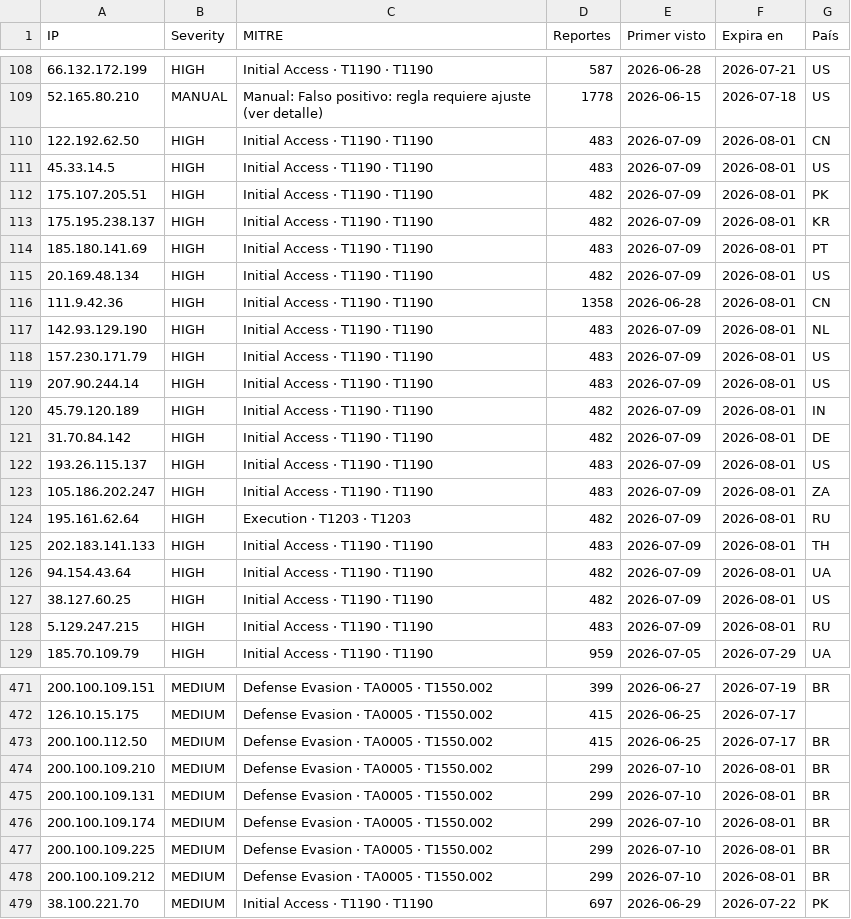
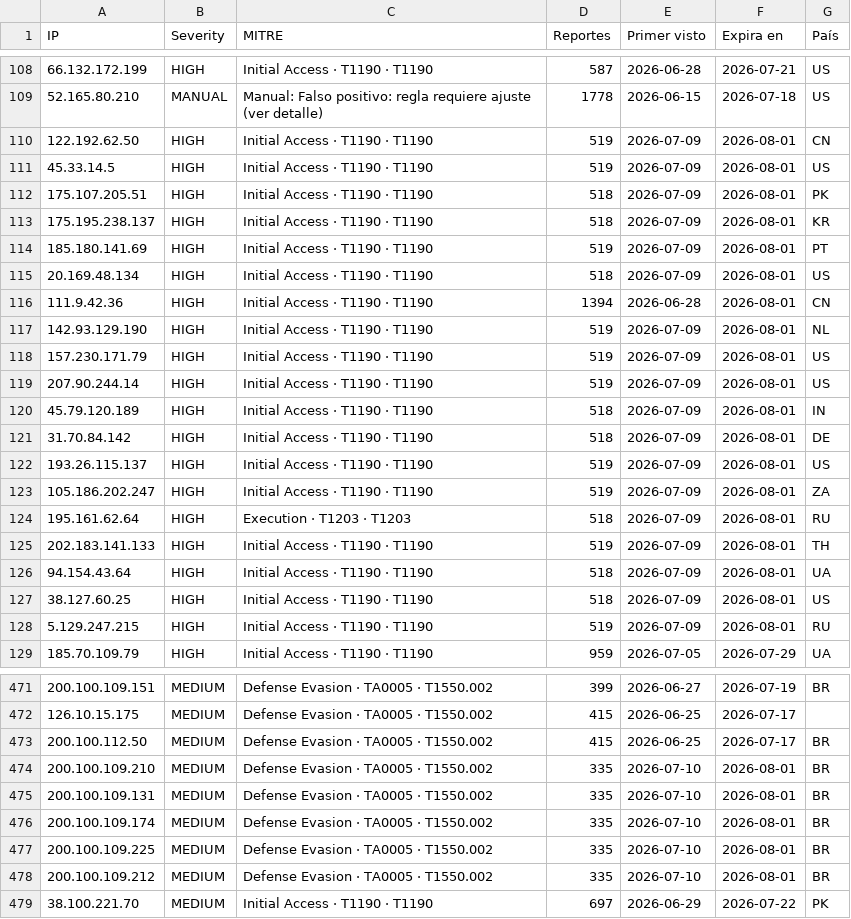
Before and after one commit to raczajko/InfraGOVPY, a CSV file: feeds/legacyhunt-24h.csv, drawn as a sheet; only a part is shown, gaps mark what is left out; the diff covers the shown part only.

Commit message:
refresh feed

```diff
--- a/feeds/legacyhunt-24h.csv
+++ b/feeds/legacyhunt-24h.csv
@@ -109,21 +109,21 @@ IP,Severity,MITRE,Reportes,Primer visto,Expira en,País
 52.165.80.210,MANUAL,Manual: Falso positivo: regla requiere ajuste (ver detalle),1778,2026-06-15,2026-07-18,US
-122.192.62.50,HIGH,Initial Access · T1190 · T1190,483,2026-07-09,2026-08-01,CN
-45.33.14.5,HIGH,Initial Access · T1190 · T1190,483,2026-07-09,2026-08-01,US
-175.107.205.51,HIGH,Initial Access · T1190 · T1190,482,2026-07-09,2026-08-01,PK
-175.195.238.137,HIGH,Initial Access · T1190 · T1190,482,2026-07-09,2026-08-01,KR
-185.180.141.69,HIGH,Initial Access · T1190 · T1190,483,2026-07-09,2026-08-01,PT
-20.169.48.134,HIGH,Initial Access · T1190 · T1190,482,2026-07-09,2026-08-01,US
-111.9.42.36,HIGH,Initial Access · T1190 · T1190,1358,2026-06-28,2026-08-01,CN
-142.93.129.190,HIGH,Initial Access · T1190 · T1190,483,2026-07-09,2026-08-01,NL
-157.230.171.79,HIGH,Initial Access · T1190 · T1190,483,2026-07-09,2026-08-01,US
-207.90.244.14,HIGH,Initial Access · T1190 · T1190,483,2026-07-09,2026-08-01,US
-45.79.120.189,HIGH,Initial Access · T1190 · T1190,482,2026-07-09,2026-08-01,IN
-31.70.84.142,HIGH,Initial Access · T1190 · T1190,482,2026-07-09,2026-08-01,DE
-193.26.115.137,HIGH,Initial Access · T1190 · T1190,483,2026-07-09,2026-08-01,US
-105.186.202.247,HIGH,Initial Access · T1190 · T1190,483,2026-07-09,2026-08-01,ZA
-195.161.62.64,HIGH,Execution · T1203 · T1203,482,2026-07-09,2026-08-01,RU
-202.183.141.133,HIGH,Initial Access · T1190 · T1190,483,2026-07-09,2026-08-01,TH
-94.154.43.64,HIGH,Initial Access · T1190 · T1190,482,2026-07-09,2026-08-01,UA
-38.127.60.25,HIGH,Initial Access · T1190 · T1190,482,2026-07-09,2026-08-01,US
-5.129.247.215,HIGH,Initial Access · T1190 · T1190,483,2026-07-09,2026-08-01,RU
+122.192.62.50,HIGH,Initial Access · T1190 · T1190,519,2026-07-09,2026-08-01,CN
+45.33.14.5,HIGH,Initial Access · T1190 · T1190,519,2026-07-09,2026-08-01,US
+175.107.205.51,HIGH,Initial Access · T1190 · T1190,518,2026-07-09,2026-08-01,PK
+175.195.238.137,HIGH,Initial Access · T1190 · T1190,518,2026-07-09,2026-08-01,KR
+185.180.141.69,HIGH,Initial Access · T1190 · T1190,519,2026-07-09,2026-08-01,PT
+20.169.48.134,HIGH,Initial Access · T1190 · T1190,518,2026-07-09,2026-08-01,US
+111.9.42.36,HIGH,Initial Access · T1190 · T1190,1394,2026-06-28,2026-08-01,CN
+142.93.129.190,HIGH,Initial Access · T1190 · T1190,519,2026-07-09,2026-08-01,NL
+157.230.171.79,HIGH,Initial Access · T1190 · T1190,519,2026-07-09,2026-08-01,US
+207.90.244.14,HIGH,Initial Access · T1190 · T1190,519,2026-07-09,2026-08-01,US
+45.79.120.189,HIGH,Initial Access · T1190 · T1190,518,2026-07-09,2026-08-01,IN
+31.70.84.142,HIGH,Initial Access · T1190 · T1190,518,2026-07-09,2026-08-01,DE
+193.26.115.137,HIGH,Initial Access · T1190 · T1190,519,2026-07-09,2026-08-01,US
+105.186.202.247,HIGH,Initial Access · T1190 · T1190,519,2026-07-09,2026-08-01,ZA
+195.161.62.64,HIGH,Execution · T1203 · T1203,518,2026-07-09,2026-08-01,RU
+202.183.141.133,HIGH,Initial Access · T1190 · T1190,519,2026-07-09,2026-08-01,TH
+94.154.43.64,HIGH,Initial Access · T1190 · T1190,518,2026-07-09,2026-08-01,UA
+38.127.60.25,HIGH,Initial Access · T1190 · T1190,518,2026-07-09,2026-08-01,US
+5.129.247.215,HIGH,Initial Access · T1190 · T1190,519,2026-07-09,2026-08-01,RU
 185.70.109.79,HIGH,Initial Access · T1190 · T1190,959,2026-07-05,2026-07-29,UA
@@ -473,7 +473,7 @@ IP,Severity,MITRE,Reportes,Primer visto,Expira en,País
 200.100.112.50,MEDIUM,Defense Evasion · TA0005 · T1550.002,415,2026-06-25,2026-07-17,BR
-200.100.109.210,MEDIUM,Defense Evasion · TA0005 · T1550.002,299,2026-07-10,2026-08-01,BR
-200.100.109.131,MEDIUM,Defense Evasion · TA0005 · T1550.002,299,2026-07-10,2026-08-01,BR
-200.100.109.174,MEDIUM,Defense Evasion · TA0005 · T1550.002,299,2026-07-10,2026-08-01,BR
-200.100.109.225,MEDIUM,Defense Evasion · TA0005 · T1550.002,299,2026-07-10,2026-08-01,BR
-200.100.109.212,MEDIUM,Defense Evasion · TA0005 · T1550.002,299,2026-07-10,2026-08-01,BR
+200.100.109.210,MEDIUM,Defense Evasion · TA0005 · T1550.002,335,2026-07-10,2026-08-01,BR
+200.100.109.131,MEDIUM,Defense Evasion · TA0005 · T1550.002,335,2026-07-10,2026-08-01,BR
+200.100.109.174,MEDIUM,Defense Evasion · TA0005 · T1550.002,335,2026-07-10,2026-08-01,BR
+200.100.109.225,MEDIUM,Defense Evasion · TA0005 · T1550.002,335,2026-07-10,2026-08-01,BR
+200.100.109.212,MEDIUM,Defense Evasion · TA0005 · T1550.002,335,2026-07-10,2026-08-01,BR
 38.100.221.70,MEDIUM,Initial Access · T1190 · T1190,697,2026-06-29,2026-07-22,PK
```
Also changed, not shown: 47 edited cells elsewhere in this file.
